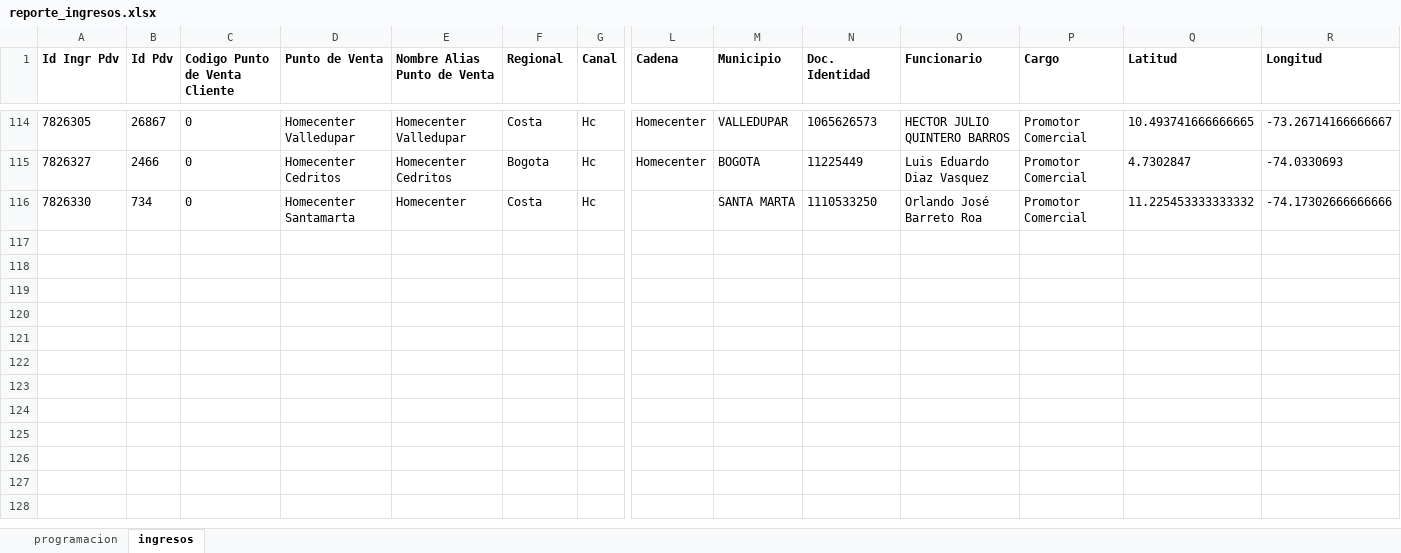
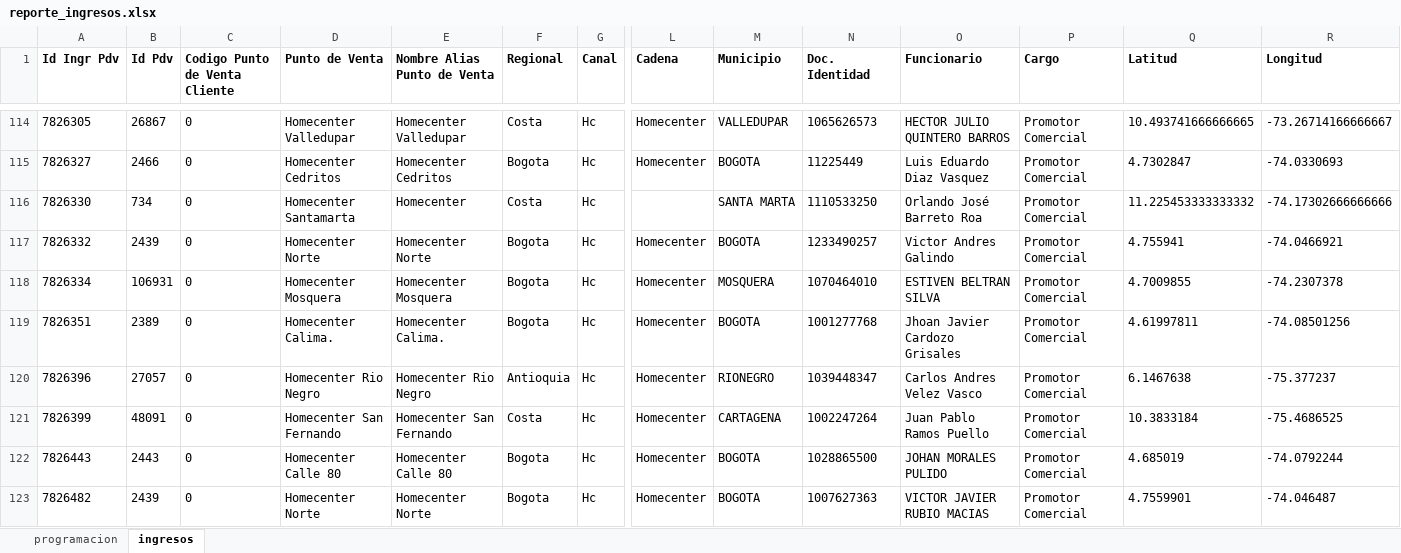
Before and after one commit to johangarzon19/monitor-ingresos, an Excel workbook: data/reporte_ingresos.xlsx, sheet ingresos, drawn as a sheet; only a part is shown, gaps mark what is left out; values as stored, in another font and other column widths than the file's, no borders; rows hold the shown columns only; the diff names each change by its address in the sheet, - before the commit and + after, or states it on an @@ line.

Commit message:
Actualizar datos de ingresos

```diff
--- a/data/reporte_ingresos.xlsx (sheet ingresos)
+++ b/data/reporte_ingresos.xlsx (sheet ingresos)
+row 117: 7826332 | 2439 | 0 | Homecenter Norte | Homecenter Norte | Bogota | Hc | Homecenter | BOGOTA | 1233490257 | Victor Andres Galindo | Promotor Comercial | 4.755941 | -74.0466921
+row 118: 7826334 | 106931 | 0 | Homecenter Mosquera | Homecenter Mosquera | Bogota | Hc | Homecenter | MOSQUERA | 1070464010 | ESTIVEN BELTRAN SILVA | Promotor Comercial | 4.7009855 | -74.2307378
+row 119: 7826351 | 2389 | 0 | Homecenter Calima. | Homecenter Calima. | Bogota | Hc | Homecenter | BOGOTA | 1001277768 | Jhoan Javier Cardozo Grisales | Promotor Comercial | 4.61997811 | -74.08501256
+row 120: 7826396 | 27057 | 0 | Homecenter Rio Negro | Homecenter Rio Negro | Antioquia | Hc | Homecenter | RIONEGRO | 1039448347 | Carlos Andres Velez Vasco | Promotor Comercial | 6.1467638 | -75.377237
+row 121: 7826399 | 48091 | 0 | Homecenter San Fernando | Homecenter San Fernando | Costa | Hc | Homecenter | CARTAGENA | 1002247264 | Juan Pablo Ramos Puello | Promotor Comercial | 10.3833184 | -75.4686525
+row 122: 7826443 | 2443 | 0 | Homecenter Calle 80 | Homecenter Calle 80 | Bogota | Hc | Homecenter | BOGOTA | 1028865500 | JOHAN MORALES PULIDO | Promotor Comercial | 4.685019 | -74.0792244
+row 123: 7826482 | 2439 | 0 | Homecenter Norte | Homecenter Norte | Bogota | Hc | Homecenter | BOGOTA | 1007627363 | VICTOR JAVIER RUBIO MACIAS | Promotor Comercial | 4.7559901 | -74.046487
```
